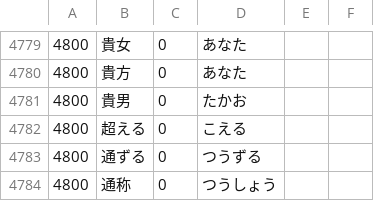
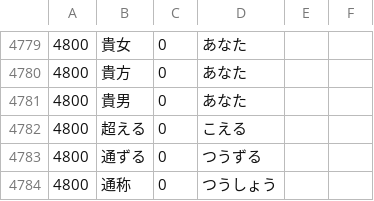
Before and after one commit to nevdelap/nevsjapanesevocab, a CSV file: vocab.csv, drawn as a sheet; only a part is shown, gaps mark what is left out; the diff covers the shown part only.

```diff
--- a/vocab.csv
+++ b/vocab.csv
@@ -4780,3 +4780,3 @@
 4800,貴方,0,あなた
-4800,貴男,0,たかお
+4800,貴男,0,あなた
 4800,超える,0,こえる
```
Also changed, not shown: 3 added rows and 5 edited cells elsewhere in this file.
